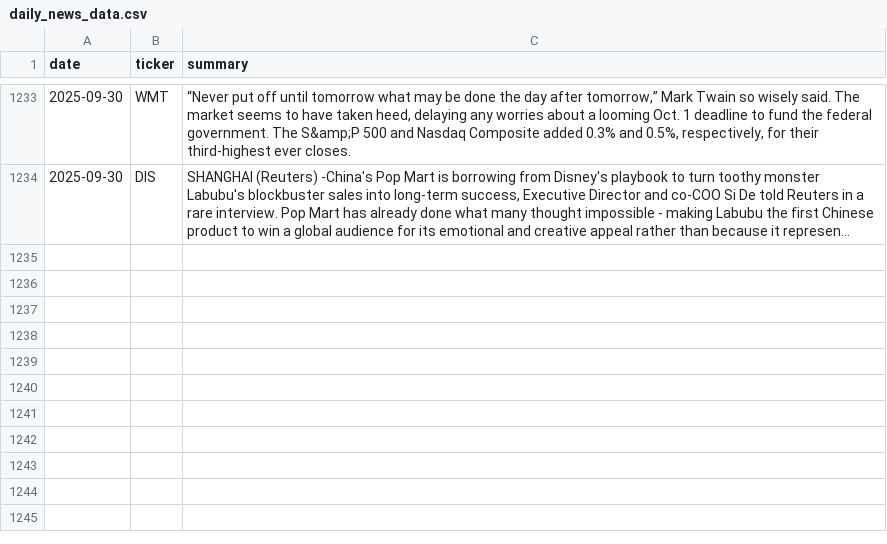
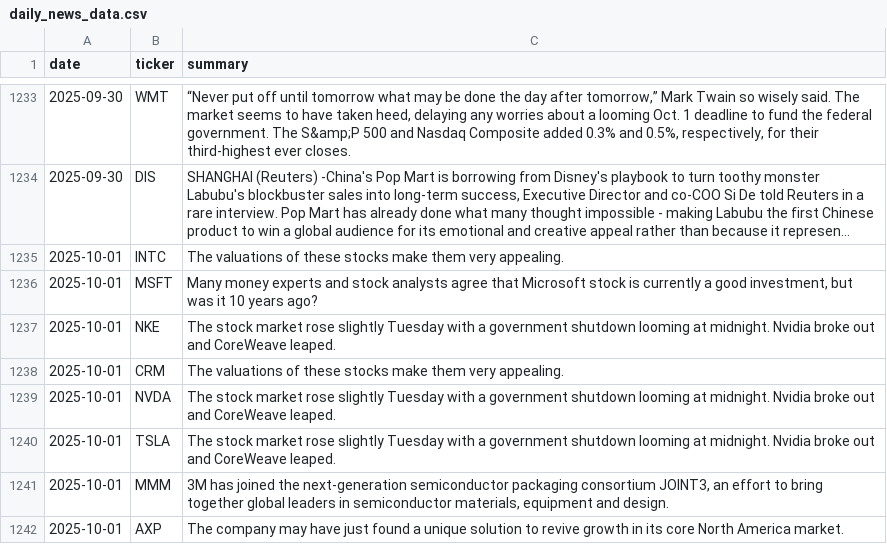
Before and after one commit to EmanFatima-ef/News_Sentiment_Analysis, a CSV file: daily_news_data.csv, drawn as a sheet; only a part is shown, gaps mark what is left out; long unchanged cells end in …; the diff names each change by its address in the sheet, - before the commit and + after, or states it on an @@ line.

```diff
--- a/daily_news_data.csv
+++ b/daily_news_data.csv
+row 1235: 2025-10-01 | INTC | The valuations of these stocks make them very appealing.
+row 1236: 2025-10-01 | MSFT | Many money experts and stock analysts agree that Microsoft stock is currently a good investment, but was it 10 years ago?
+row 1237: 2025-10-01 | NKE | The stock market rose slightly Tuesday with a government shutdown looming at midnight. Nvidia broke out and CoreWeave leaped.
+row 1238: 2025-10-01 | CRM | The valuations of these stocks make them very appealing.
+row 1239: 2025-10-01 | NVDA | The stock market rose slightly Tuesday with a government shutdown looming at midnight. Nvidia broke out and CoreWeave leaped.
+row 1240: 2025-10-01 | TSLA | The stock market rose slightly Tuesday with a government shutdown looming at midnight. Nvidia broke out and CoreWeave leaped.
+row 1241: 2025-10-01 | MMM | 3M has joined the next-generation semiconductor packaging consortium JOINT3, an effort to bring together global leaders in semiconductor materials, equipment and design.
+row 1242: 2025-10-01 | AXP | The company may have just found a unique solution to revive growth in its core North America market.
```
Also changed, not shown: daily_sentiment_counts.csv.
